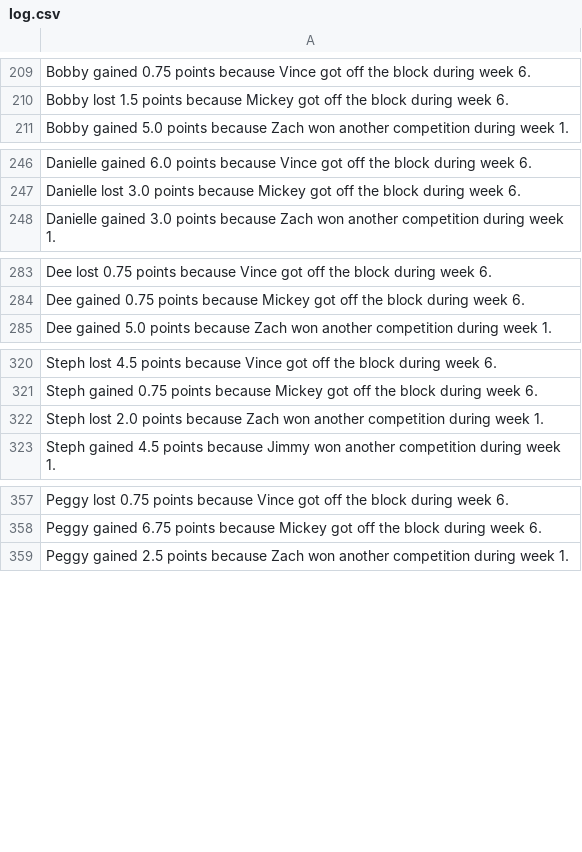
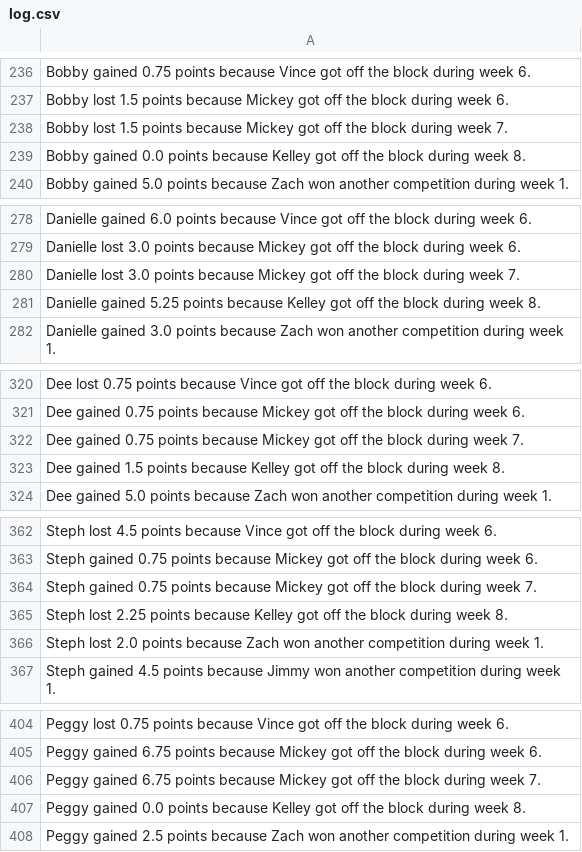
Before and after one commit to rclavey/big_brother, a CSV file: data/log.csv, drawn as a sheet; only a part is shown, gaps mark what is left out; the diff covers the shown part only.

Commit message:
Updated for last weeks episodes as well as 8/21

```diff
--- a/data/log.csv
+++ b/data/log.csv
@@ -210,2 +237,4 @@ Bobby gained 0.75 points because Vince got off the block during week 6.
 Bobby lost 1.5 points because Mickey got off the block during week 6.
+Bobby lost 1.5 points because Mickey got off the block during week 7.
+Bobby gained 0.0 points because Kelley got off the block during week 8.
 Bobby gained 5.0 points because Zach won another competition during week 1.
@@ -247,2 +279,4 @@ Danielle gained 6.0 points because Vince got off the block during week 6.
 Danielle lost 3.0 points because Mickey got off the block during week 6.
+Danielle lost 3.0 points because Mickey got off the block during week 7.
+Danielle gained 5.25 points because Kelley got off the block during week 8.
 Danielle gained 3.0 points because Zach won another competition during week 1.
@@ -284,2 +321,4 @@ Dee lost 0.75 points because Vince got off the block during week 6.
 Dee gained 0.75 points because Mickey got off the block during week 6.
+Dee gained 0.75 points because Mickey got off the block during week 7.
+Dee gained 1.5 points because Kelley got off the block during week 8.
 Dee gained 5.0 points because Zach won another competition during week 1.
@@ -321,2 +363,4 @@ Steph lost 4.5 points because Vince got off the block during week 6.
 Steph gained 0.75 points because Mickey got off the block during week 6.
+Steph gained 0.75 points because Mickey got off the block during week 7.
+Steph lost 2.25 points because Kelley got off the block during week 8.
 Steph lost 2.0 points because Zach won another competition during week 1.
@@ -358,2 +405,4 @@ Peggy lost 0.75 points because Vince got off the block during week 6.
 Peggy gained 6.75 points because Mickey got off the block during week 6.
+Peggy gained 6.75 points because Mickey got off the block during week 7.
+Peggy gained 0.0 points because Kelley got off the block during week 8.
 Peggy gained 2.5 points because Zach won another competition during week 1.
```
Also changed, not shown: 75 added rows elsewhere in this file, data/points.csv, data/winners.csv, 5 other files.
